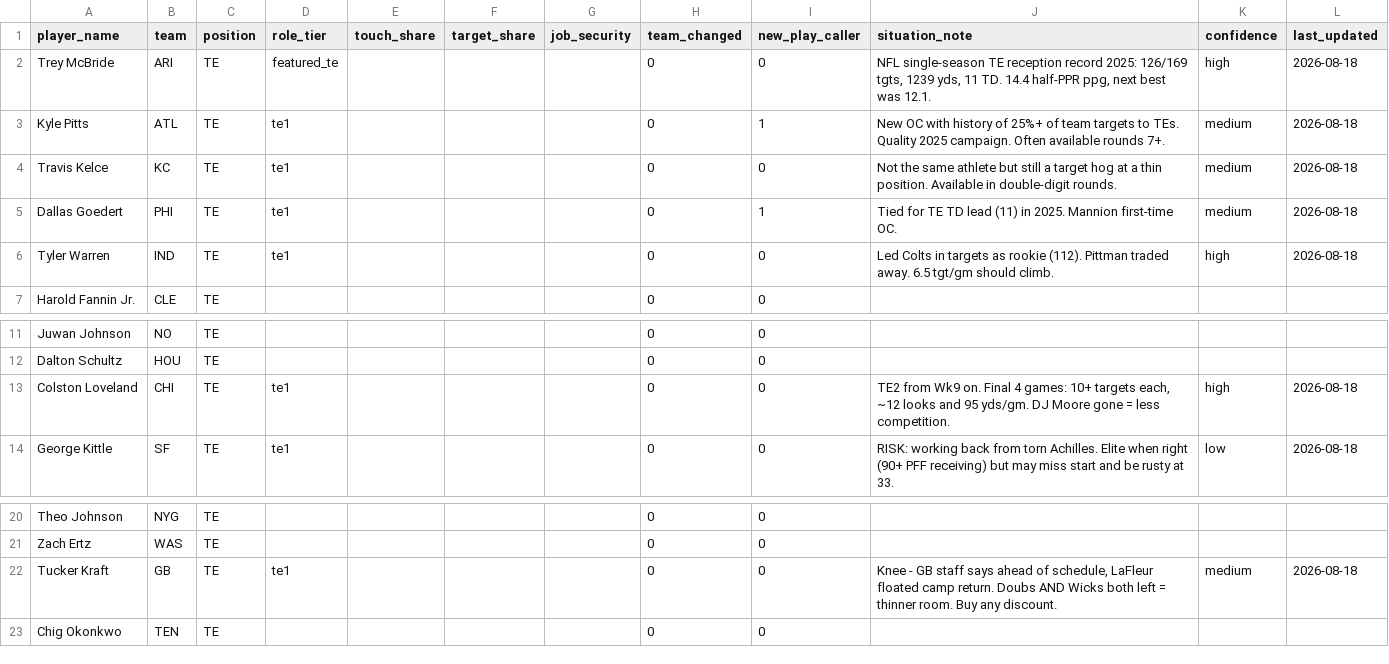
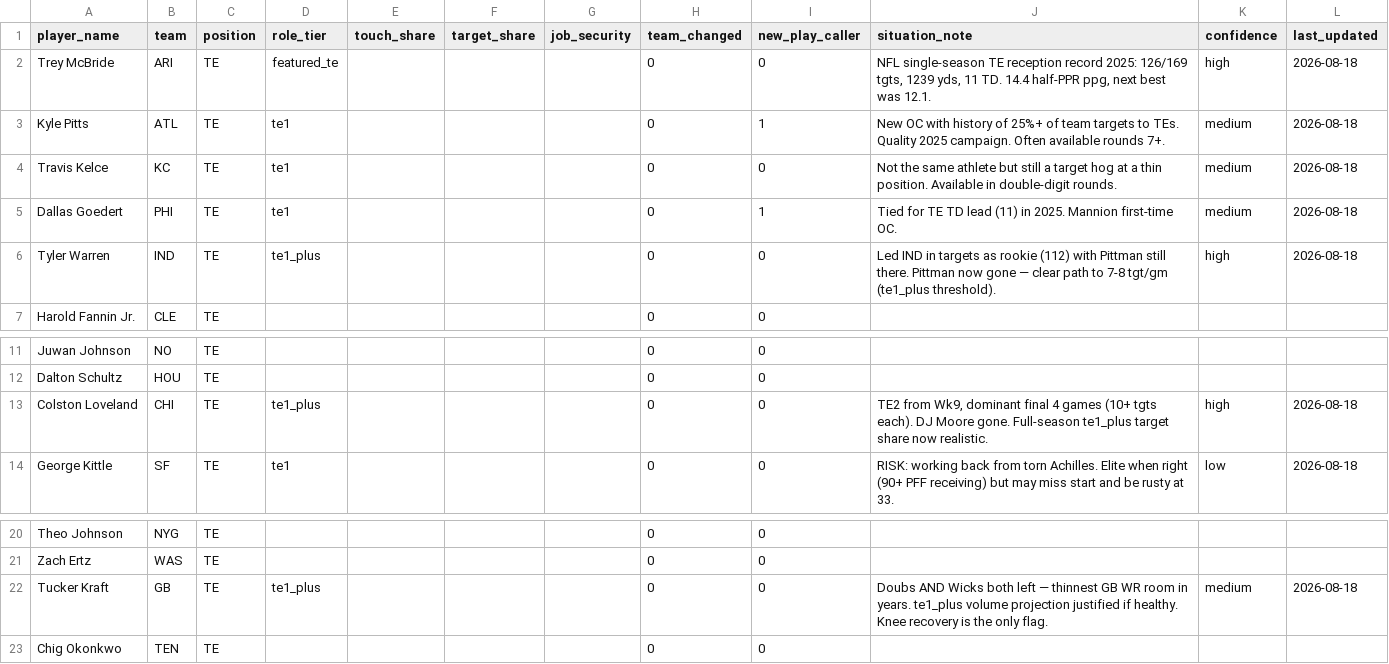
Before and after one commit to kobywelman99-tech/darts-auction, a CSV file: data/opportunity/te_2026.csv, drawn as a sheet; only a part is shown, gaps mark what is left out.

```diff
--- a/data/opportunity/te_2026.csv
+++ b/data/opportunity/te_2026.csv
@@ -5,3 +5,3 @@ Travis Kelce,KC,TE,te1,,,,0,0,Not the same athlete but still a target hog at a t
 Dallas Goedert,PHI,TE,te1,,,,0,1,Tied for TE TD lead (11) in 2025. Mannion first-time OC.,medium,2026-08-18
-Tyler Warren,IND,TE,te1,,,,0,0,Led Colts in targets as rookie (112). Pittman traded away. 6.5 tgt/gm should climb.,high,2026-08-18
+Tyler Warren,IND,TE,te1_plus,,,,0,0,"Led IND in targets as rookie (112) with Pittman still there. Pittman now gone — clear path to 7-8 tgt/gm (te1_plus threshold).",high,2026-08-18
 Harold Fannin Jr.,CLE,TE,,,,,0,0,,,
@@ -12,3 +12,3 @@ Juwan Johnson,NO,TE,,,,,0,0,,,
 Dalton Schultz,HOU,TE,,,,,0,0,,,
-Colston Loveland,CHI,TE,te1,,,,0,0,"TE2 from Wk9 on. Final 4 games: 10+ targets each, ~12 looks and 95 yds/gm. DJ Moore gone = less competition.",high,2026-08-18
+Colston Loveland,CHI,TE,te1_plus,,,,0,0,"TE2 from Wk9, dominant final 4 games (10+ tgts each). DJ Moore gone. Full-season te1_plus target share now realistic.",high,2026-08-18
 George Kittle,SF,TE,te1,,,,0,0,RISK: working back from torn Achilles. Elite when right (90+ PFF receiving) but may miss start and be rusty at 33.,low,2026-08-18
@@ -21,3 +21,3 @@ Theo Johnson,NYG,TE,,,,,0,0,,,
 Zach Ertz,WAS,TE,,,,,0,0,,,
-Tucker Kraft,GB,TE,te1,,,,0,0,"Knee - GB staff says ahead of schedule, LaFleur floated camp return. Doubs AND Wicks both left = thinner room. Buy any discount.",medium,2026-08-18
+Tucker Kraft,GB,TE,te1_plus,,,,0,0,"Doubs AND Wicks both left — thinnest GB WR room in years. te1_plus volume projection justified if healthy. Knee recovery is the only flag.",medium,2026-08-18
 Chig Okonkwo,TEN,TE,,,,,0,0,,,
```
Also changed, not shown: data/opportunity/rb_2026.csv, 3 other files.
